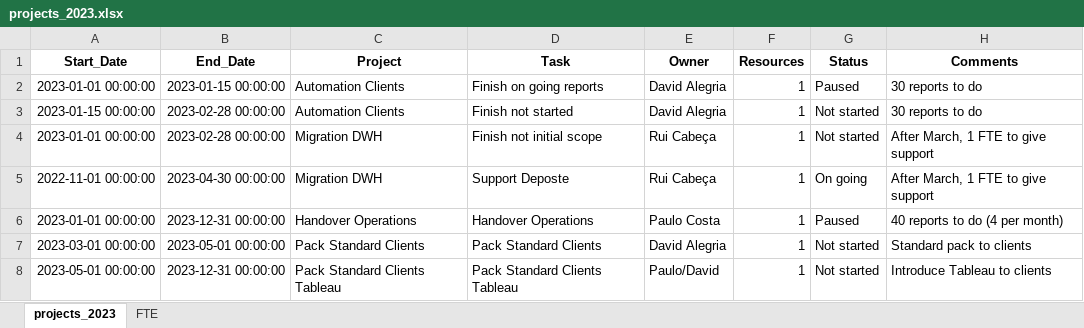
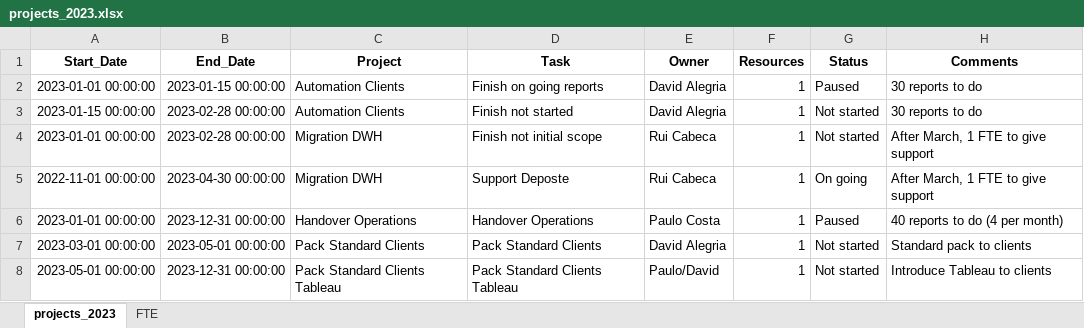
Before and after one commit to RFJC21/project_management, an Excel workbook: files/projects_2023.xlsx, sheet projects_2023, drawn as a sheet; values as stored, in another font and other column widths than the file's, no borders; the diff names each change by its address in the sheet, - before the commit and + after, or states it on an @@ line.

Commit message:
Add files via upload

```diff
--- a/files/projects_2023.xlsx (sheet projects_2023)
+++ b/files/projects_2023.xlsx (sheet projects_2023)
-E4:E5 (Owner): Rui Cabeça
+E4:E5 (Owner): Rui Cabeca
```
